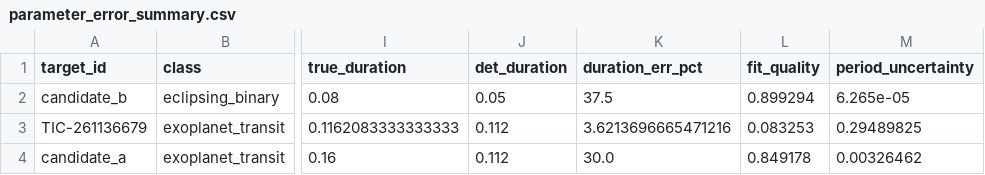
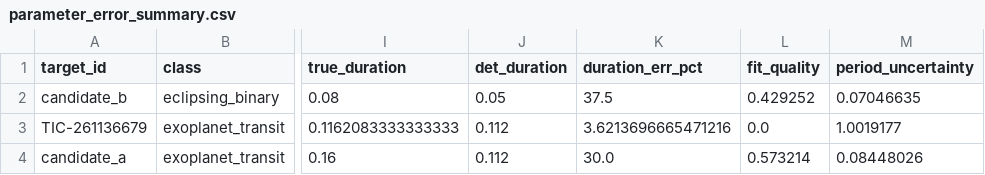
Before and after one commit to arachknight66/transitlens-ml-core, a CSV file: eval/results/parameter_error_summary.csv, drawn as a sheet; only a part is shown, gaps mark what is left out; the diff names each change by its address in the sheet, - before the commit and + after, or states it on an @@ line.

```diff
--- a/eval/results/parameter_error_summary.csv
+++ b/eval/results/parameter_error_summary.csv
-L2 (fit_quality): 0.899294
+L2 (fit_quality): 0.429252
-M2 (period_uncertainty): 6.265e-05
+M2 (period_uncertainty): 0.07046635
-L3 (fit_quality): 0.083253
+L3 (fit_quality): 0.0
-M3 (period_uncertainty): 0.29489825
+M3 (period_uncertainty): 1.0019177
-L4 (fit_quality): 0.849178
+L4 (fit_quality): 0.573214
-M4 (period_uncertainty): 0.00326462
+M4 (period_uncertainty): 0.08448026
```
Also changed, not shown: eval/results/blend_per_target_diagnostics.csv, 29 other files.
